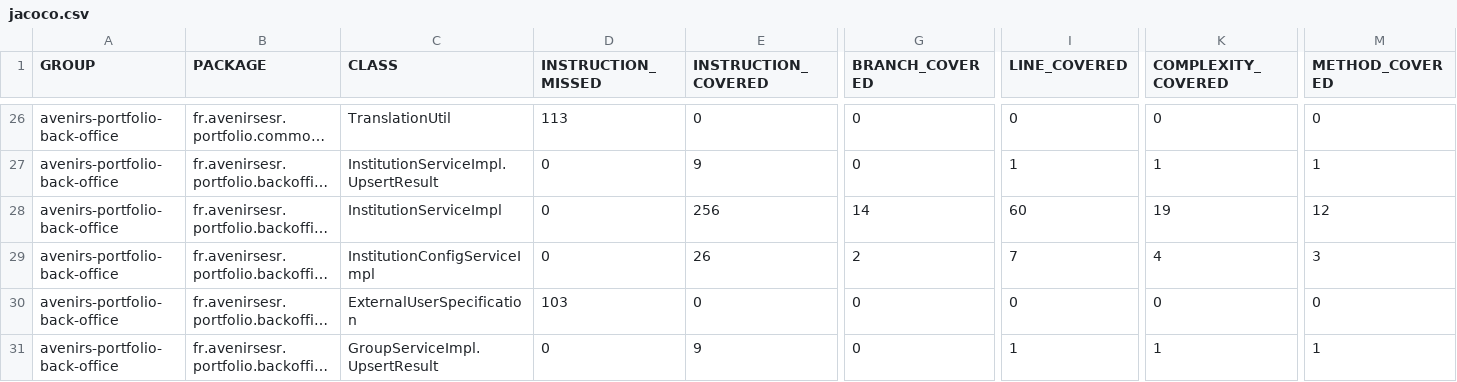
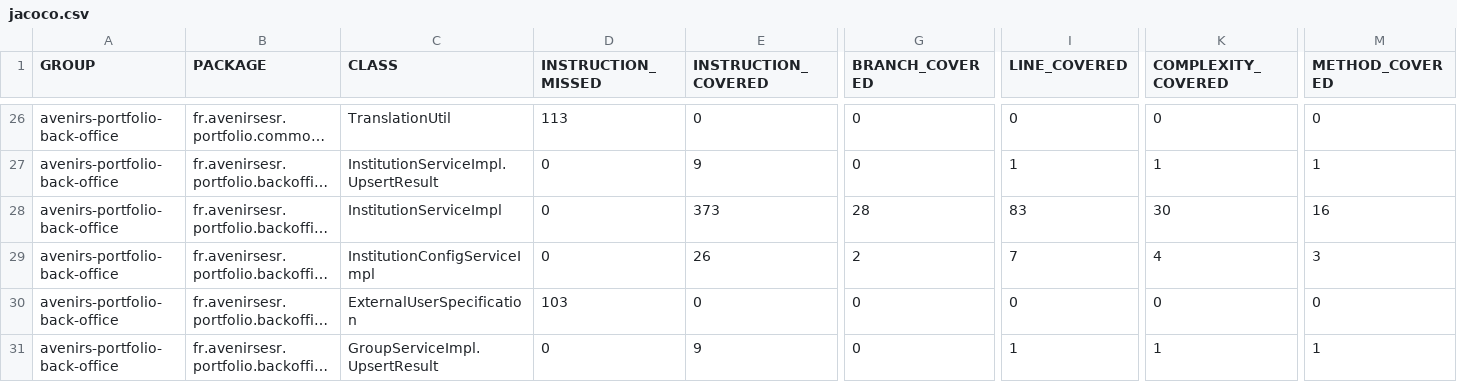
Before and after one commit to avenirs-esr/avenirs-portfolio-back-office, a CSV file: docs/jacoco-report/jacoco/jacoco.csv, drawn as a sheet; only a part is shown, gaps mark what is left out; long unchanged cells end in …; the diff covers the shown part only; the diff names each change by its address in the sheet, - before the commit and + after, or states it on an @@ line.

```diff
--- a/docs/jacoco-report/jacoco/jacoco.csv
+++ b/docs/jacoco-report/jacoco/jacoco.csv
-E28 (INSTRUCTION_COVERED): 256
+E28 (INSTRUCTION_COVERED): 373
-G28 (BRANCH_COVERED): 14
+G28 (BRANCH_COVERED): 28
-I28 (LINE_COVERED): 60
+I28 (LINE_COVERED): 83
-K28 (COMPLEXITY_COVERED): 19
+K28 (COMPLEXITY_COVERED): 30
-M28 (METHOD_COVERED): 12
+M28 (METHOD_COVERED): 16
```
Also changed, not shown: 29 edited cells elsewhere in this file, 34 other files.
